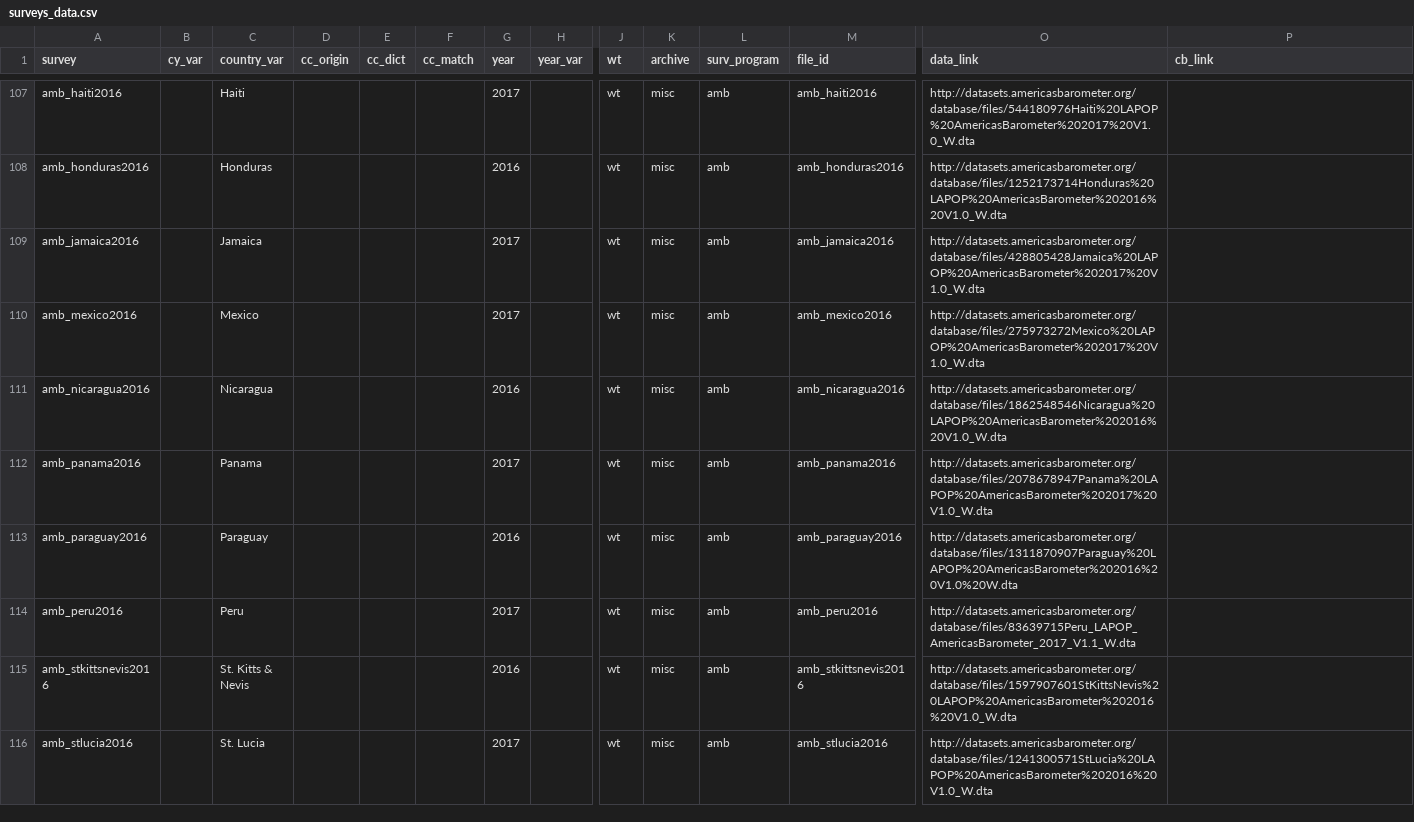
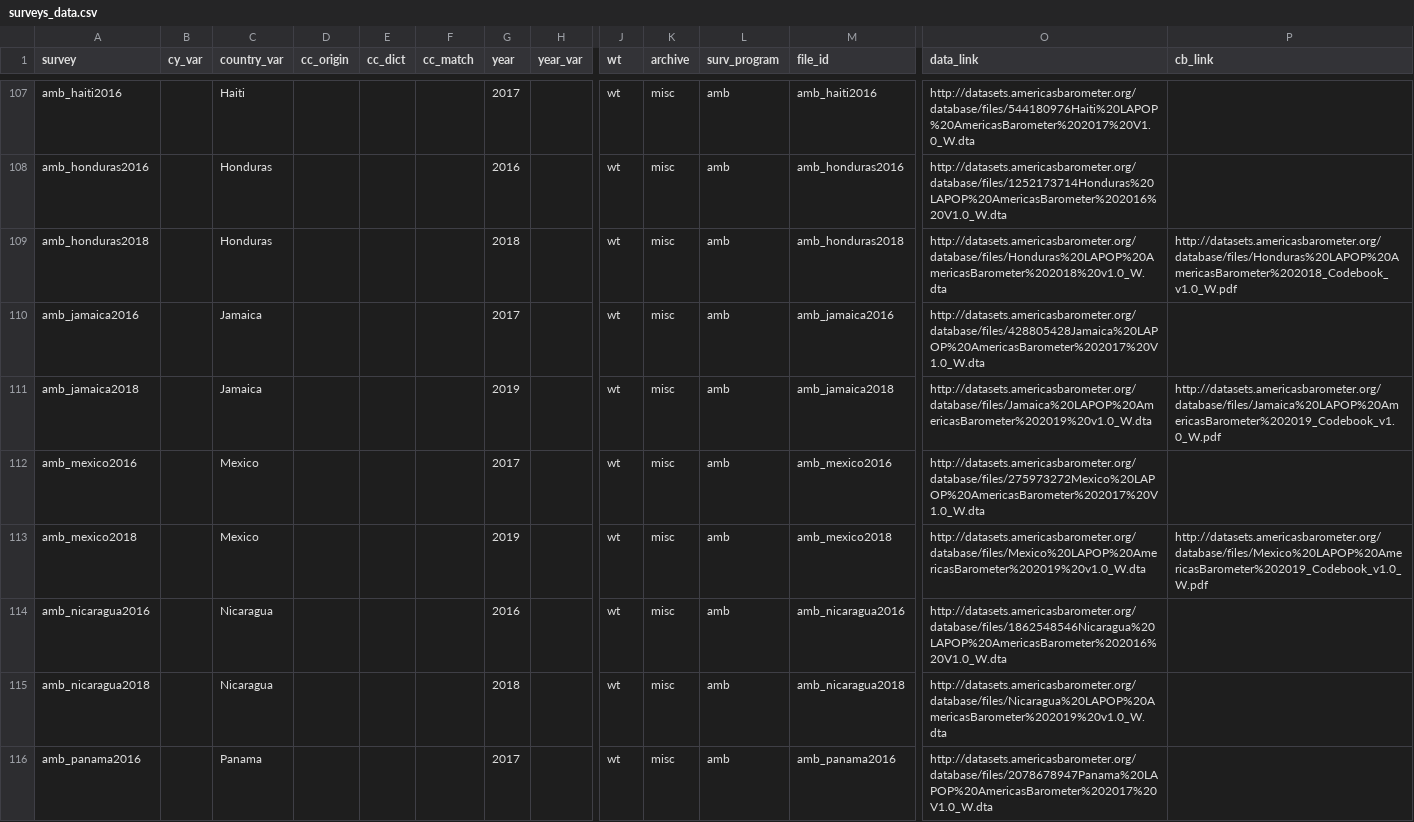
Before and after one commit to fsolt/DCPOtools, a CSV file: data/surveys_data.csv, drawn as a sheet; only a part is shown, gaps mark what is left out; the shorter side is filled out with more unchanged rows; rows hold the shown columns only; the diff covers the shown part only; the diff names each change by its address in the sheet, - before the commit and + after, or states it on an @@ line.

Commit message:
add amb Honduras, Jamaica, Mexico, Nicaragua, Panama, Paraguay, and Peru

```diff
--- a/data/surveys_data.csv
+++ b/data/surveys_data.csv
+row 109: amb_honduras2018 |  | Honduras |  |  |  | 2018 |  | wt | misc | amb | amb_honduras2018 | http://datasets.americasbarometer.org/database/files/Honduras%20LAPOP%20AmericasBarometer%202018%20v1.0_W.dta | http://datasets.americasbarometer.org/database/files/Honduras%20LAPOP%20AmericasBarometer%202018_Codebook_v1.0_W.pdf
+row 111: amb_jamaica2018 |  | Jamaica |  |  |  | 2019 |  | wt | misc | amb | amb_jamaica2018 | http://datasets.americasbarometer.org/database/files/Jamaica%20LAPOP%20AmericasBarometer%202019%20v1.0_W.dta | http://datasets.americasbarometer.org/database/files/Jamaica%20LAPOP%20AmericasBarometer%202019_Codebook_v1.0_W.pdf
+row 113: amb_mexico2018 |  | Mexico |  |  |  | 2019 |  | wt | misc | amb | amb_mexico2018 | http://datasets.americasbarometer.org/database/files/Mexico%20LAPOP%20AmericasBarometer%202019%20v1.0_W.dta | http://datasets.americasbarometer.org/database/files/Mexico%20LAPOP%20AmericasBarometer%202019_Codebook_v1.0_W.pdf
+row 115: amb_nicaragua2018 |  | Nicaragua |  |  |  | 2018 |  | wt | misc | amb | amb_nicaragua2018 | http://datasets.americasbarometer.org/database/files/Nicaragua%20LAPOP%20AmericasBarometer%202019%20v1.0_W.dta
```
Also changed, not shown: 3 added rows elsewhere in this file, 1 other file.
